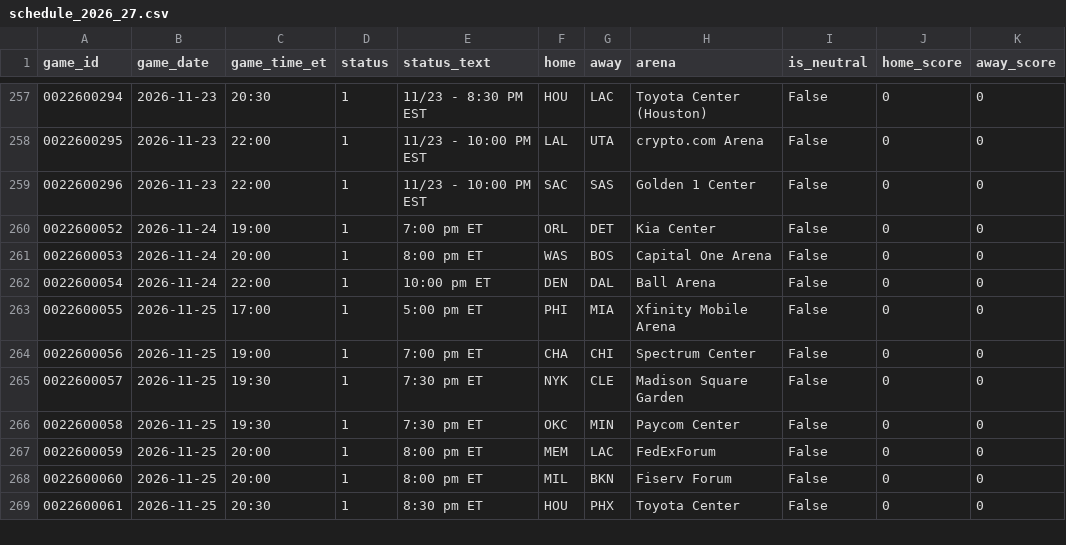
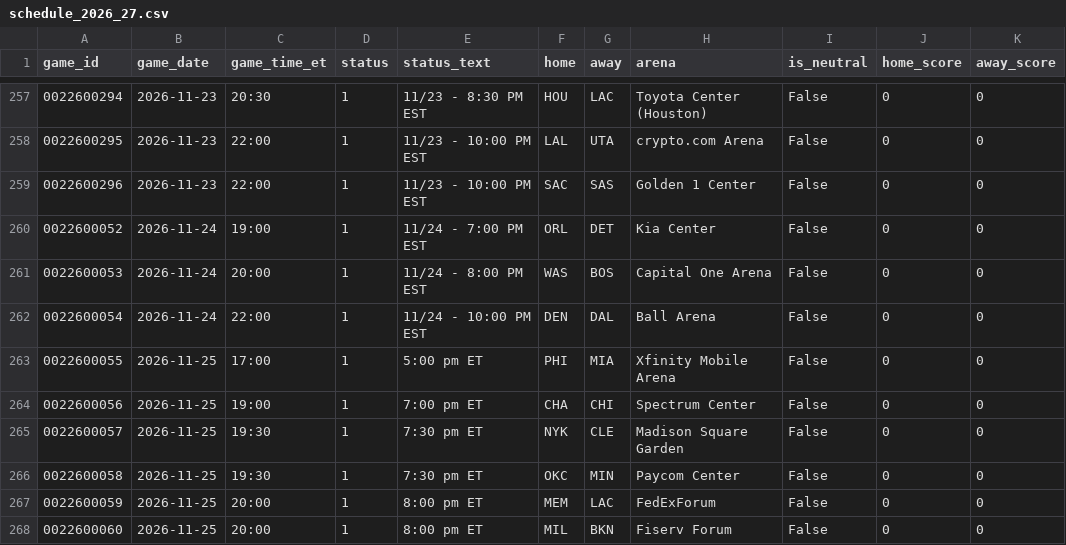
Before and after one commit to CARLMEDINAV/NBA-ML, a CSV file: artifacts/schedule_2026_27.csv, drawn as a sheet; only a part is shown, gaps mark what is left out; the shorter side is filled out with more unchanged rows; the diff covers the shown part only; the diff names each change by its address in the sheet, - before the commit and + after, or states it on an @@ line.

```diff
--- a/artifacts/schedule_2026_27.csv
+++ b/artifacts/schedule_2026_27.csv
-E260 (status_text): 7:00 pm ET
+E260 (status_text): 11/24 - 7:00 PM EST
-E261 (status_text): 8:00 pm ET
+E261 (status_text): 11/24 - 8:00 PM EST
-E262 (status_text): 10:00 pm ET
+E262 (status_text): 11/24 - 10:00 PM EST
```
Also changed, not shown: 45 edited cells elsewhere in this file, artifacts/team_state.csv, 1 other file.
